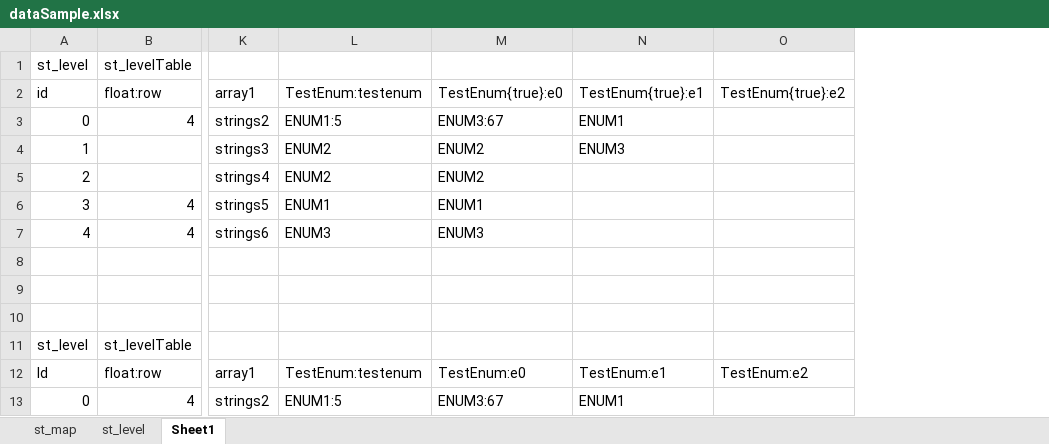
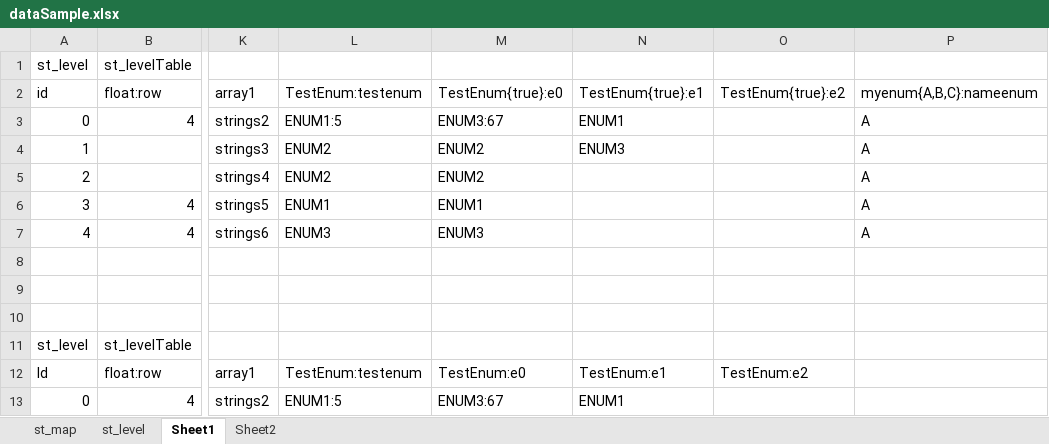
Before and after one commit to nmtoan91/STExcelToClass, an Excel workbook: Assets/STExcelToClass/Editor/dataSample.xlsx, sheet Sheet1, drawn as a sheet; only a part is shown, gaps mark what is left out; values as stored, in another font and other column widths than the file's, no borders; the diff names each change by its address in the sheet, - before the commit and + after, or states it on an @@ line.

```diff
--- a/Assets/STExcelToClass/Editor/dataSample.xlsx (sheet Sheet1)
+++ b/Assets/STExcelToClass/Editor/dataSample.xlsx (sheet Sheet1)
+sheet tab: Sheet2
+column P, rows 2-7: myenum{A,B,C}:nameenum | A | A | A | A | A
```
Also changed, not shown: 3 other files.
